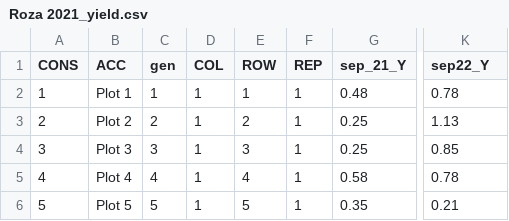
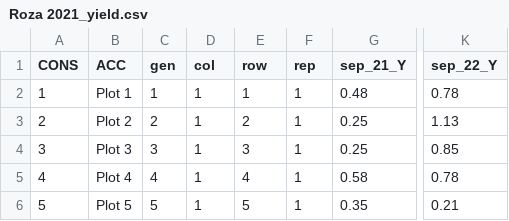
Before and after one commit to cculma/Cage20, a CSV file: raw_data/Roza 2021_yield.csv, drawn as a sheet; only a part is shown, gaps mark what is left out; the diff names each change by its address in the sheet, - before the commit and + after, or states it on an @@ line.

```diff
--- a/raw_data/Roza 2021_yield.csv
+++ b/raw_data/Roza 2021_yield.csv
-D1: COL
+D1: col
-E1: ROW
+E1: row
-F1: REP
+F1: rep
-K1: sep22_Y
+K1: sep_22_Y
```
Also changed, not shown: 3 other files.
